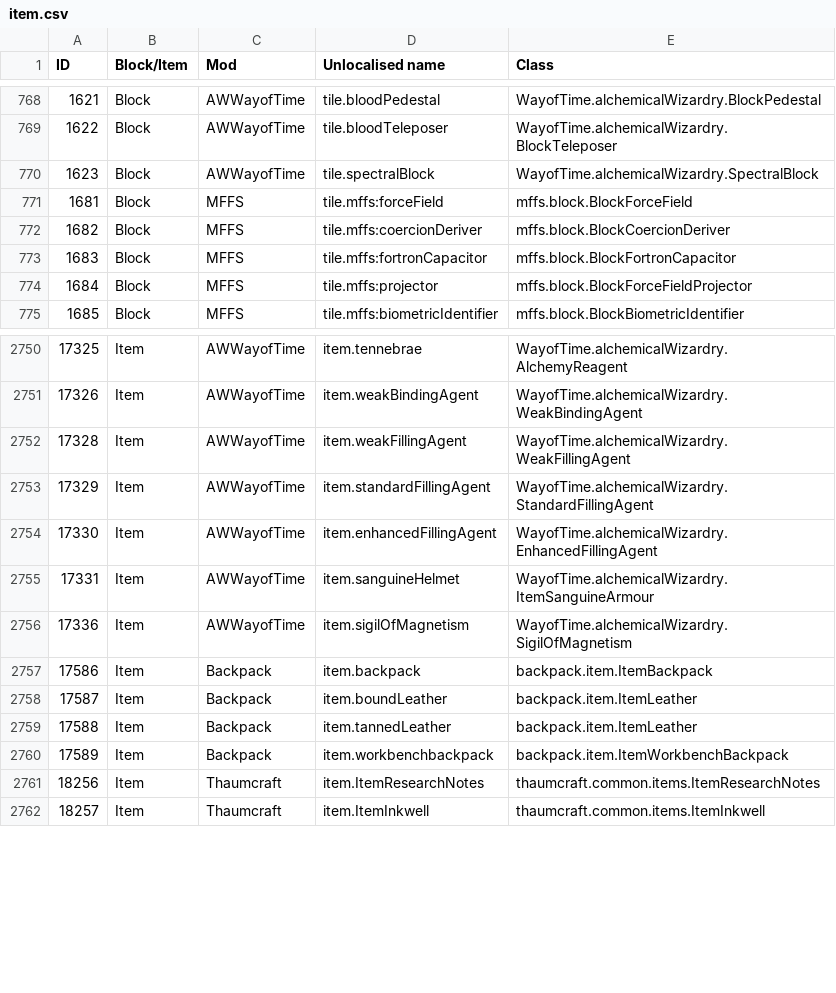
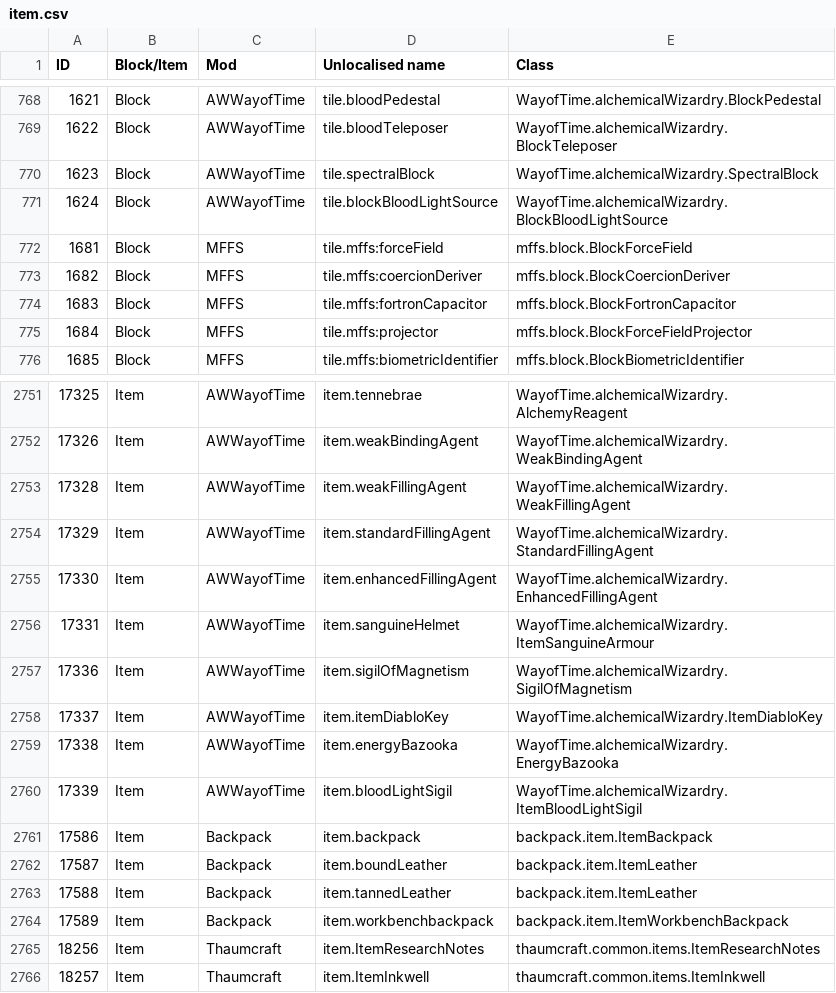
Before and after one commit to Resonant-Rise/ResonantRiseV2, a CSV file: IDMaps/item.csv, drawn as a sheet; only a part is shown, gaps mark what is left out.

Commit message:
Updating Blood Magic and IC2
Fixes~

Also restores intended behaviour to Atomic Science

```diff
--- a/IDMaps/item.csv
+++ b/IDMaps/item.csv
@@ -770,2 +770,3 @@ ID,Block/Item,Mod,Unlocalised name,Class
 1623,Block,AWWayofTime,tile.spectralBlock,WayofTime.alchemicalWizardry.SpectralBlock
+1624,Block,AWWayofTime,tile.blockBloodLightSource,WayofTime.alchemicalWizardry.BlockBloodLightSource
 1681,Block,MFFS,tile.mffs:forceField,mffs.block.BlockForceField
@@ -2756,2 +2757,5 @@ ID,Block/Item,Mod,Unlocalised name,Class
 17336,Item,AWWayofTime,item.sigilOfMagnetism,WayofTime.alchemicalWizardry.SigilOfMagnetism
+17337,Item,AWWayofTime,item.itemDiabloKey,WayofTime.alchemicalWizardry.ItemDiabloKey
+17338,Item,AWWayofTime,item.energyBazooka,WayofTime.alchemicalWizardry.EnergyBazooka
+17339,Item,AWWayofTime,item.bloodLightSigil,WayofTime.alchemicalWizardry.ItemBloodLightSigil
 17586,Item,Backpack,item.backpack,backpack.item.ItemBackpack
```
Also changed, not shown: IDMaps/potion.csv, 4 other files.
